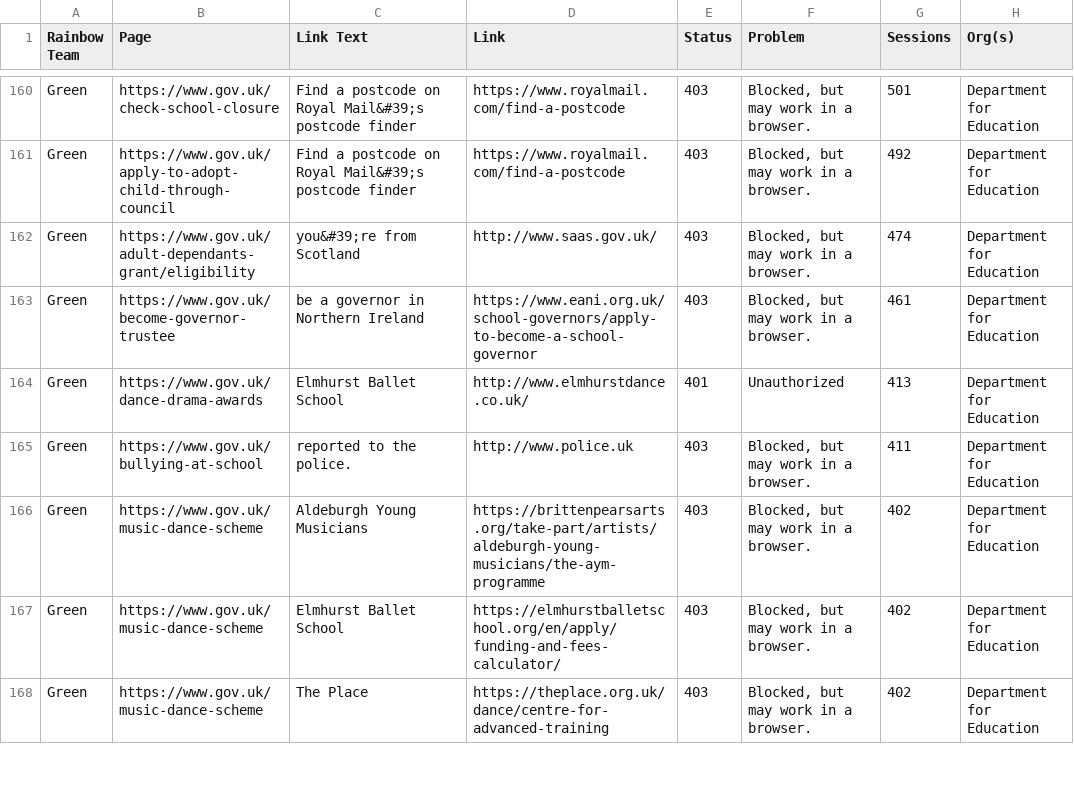
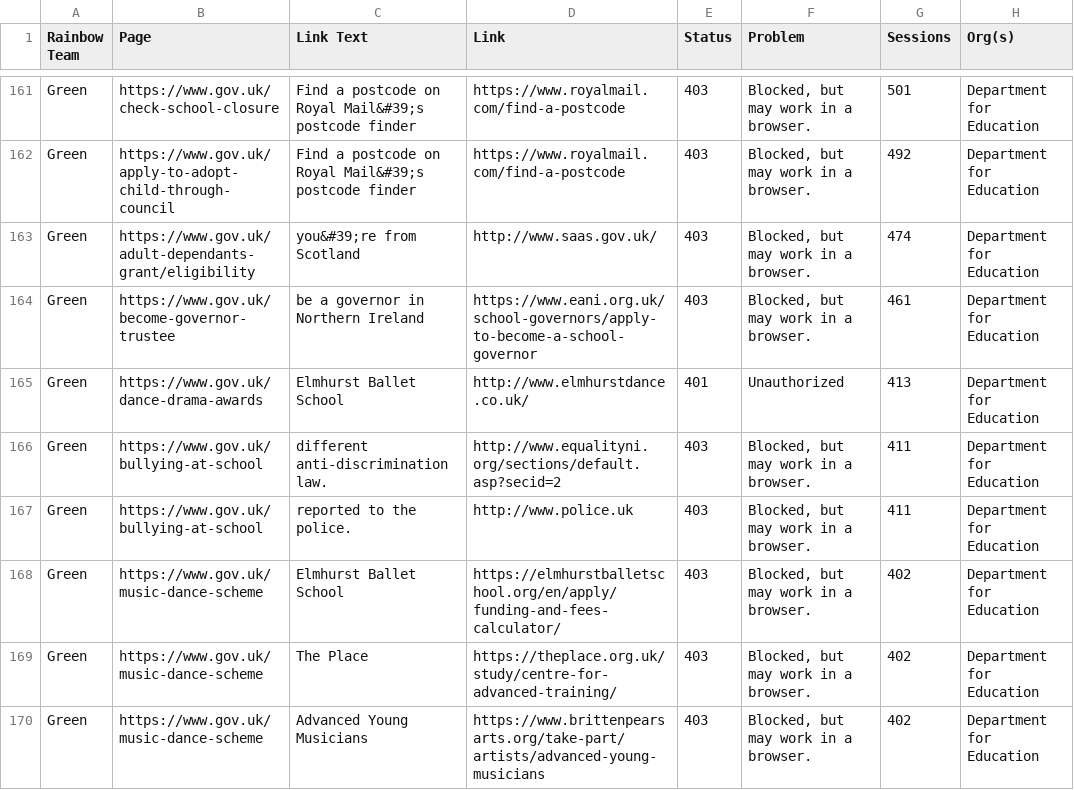
Before and after one commit to keithiopia/mainstream-link-checker, a CSV file: reports/green-suspect.csv, drawn as a sheet; only a part is shown, gaps mark what is left out; the diff covers the shown part only.

```diff
--- a/reports/green-suspect.csv
+++ b/reports/green-suspect.csv
@@ -164,5 +165,6 @@ Green,https://www.gov.uk/become-governor-trustee,be a governor in Northern Irela
 Green,https://www.gov.uk/dance-drama-awards,Elmhurst Ballet School,http://www.elmhurstdance.co.uk/,401,Unauthorized,413,Department for Education
+Green,https://www.gov.uk/bullying-at-school,different anti-discrimination law.,http://www.equalityni.org/sections/default.asp?secid=2,403,"Blocked, but may work in a browser.",411,Department for Education
 Green,https://www.gov.uk/bullying-at-school,reported to the police.,http://www.police.uk,403,"Blocked, but may work in a browser.",411,Department for Education
-Green,https://www.gov.uk/music-dance-scheme,Aldeburgh Young Musicians,https://brittenpearsarts.org/take-part/artists/aldeburgh-young-musicians/the-aym-programme,403,"Blocked, but may work in a browser.",402,Department for Education
 Green,https://www.gov.uk/music-dance-scheme,Elmhurst Ballet School,https://elmhurstballetschool.org/en/apply/funding-and-fees-calculator/,403,"Blocked, but may work in a browser.",402,Department for Education
-Green,https://www.gov.uk/music-dance-scheme,The Place,https://theplace.org.uk/dance/centre-for-advanced-training,403,"Blocked, but may work in a browser.",402,Department for Education
+Green,https://www.gov.uk/music-dance-scheme,The Place,https://theplace.org.uk/study/centre-for-advanced-training/,403,"Blocked, but may work in a browser.",402,Department for Education
+Green,https://www.gov.uk/music-dance-scheme,Advanced Young Musicians,https://www.brittenpearsarts.org/take-part/artists/advanced-young-musicians,403,"Blocked, but may work in a browser.",402,Department for Education
```
Also changed, not shown: 9 added rows, 4 removed rows and 5 edited cells elsewhere in this file, reports/blue-suspect.csv, reports/green-broken.csv, 7 other files.
